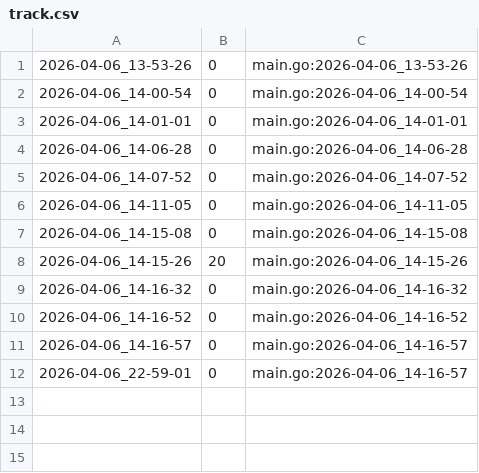
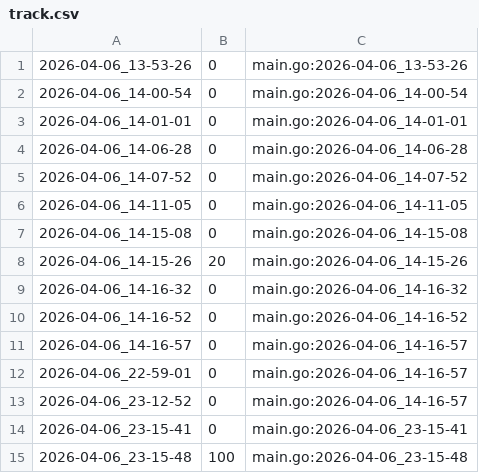
Before and after one commit to qxcode-course/ed-ter-bloco-a-Moacir-000, a CSV file: .tko/track/ed@mdc/track.csv, drawn as a sheet; the diff names each change by its address in the sheet, - before the commit and + after, or states it on an @@ line.

```diff
--- a/.tko/track/ed@mdc/track.csv
+++ b/.tko/track/ed@mdc/track.csv
+row 13: 2026-04-06_23-12-52 | 0 | main.go:2026-04-06_14-16-57
+row 14: 2026-04-06_23-15-41 | 0 | main.go:2026-04-06_23-15-41
+row 15: 2026-04-06_23-15-48 | 100 | main.go:2026-04-06_23-15-48
```
Also changed, not shown: .tko/track/ed@resto/track.csv, .tko/track/ed@triangulo/track.csv, 16 other files.
